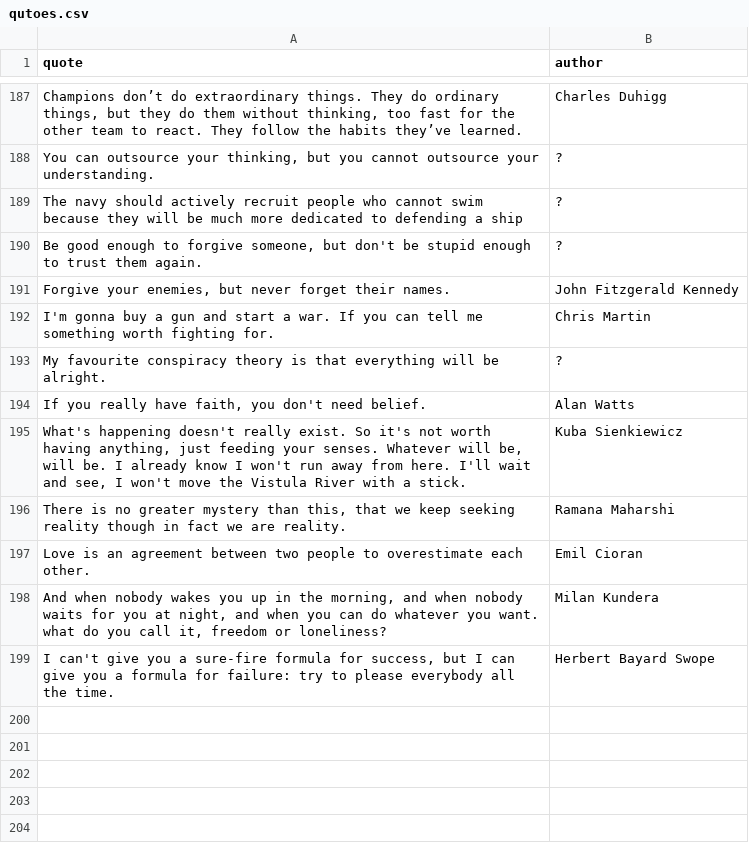
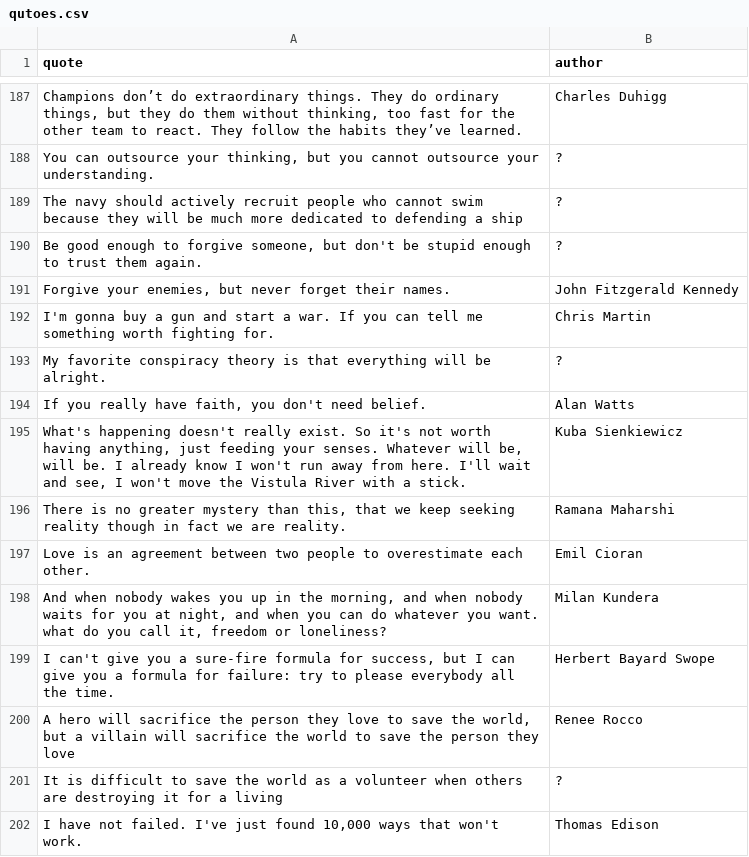
Before and after one commit to K4liber/docs, a CSV file: resources/qutoes.csv, drawn as a sheet; only a part is shown, gaps mark what is left out; the diff names each change by its address in the sheet, - before the commit and + after, or states it on an @@ line.

```diff
--- a/resources/qutoes.csv
+++ b/resources/qutoes.csv
-A193 (quote): My favourite conspiracy theory…
+A193 (quote): My favorite conspiracy theory…
+row 200: A hero will sacrifice the person they love to save the world, but a villain will sacrifice the world to save the person they love | Renee Rocco
+row 201: It is difficult to save the world as a volunteer when others are destroying it for a living | ?
+row 202: I have not failed. I've just found 10,000 ways that won't work. | Thomas Edison
```
Also changed, not shown: 2 other files.
